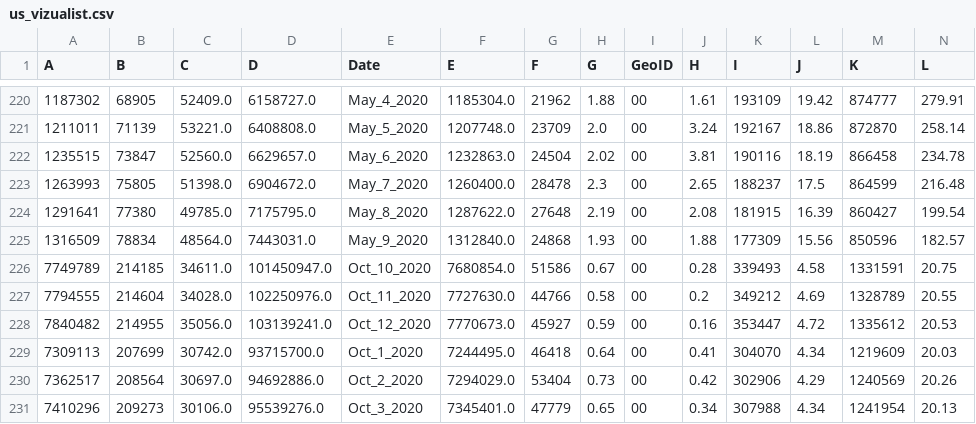
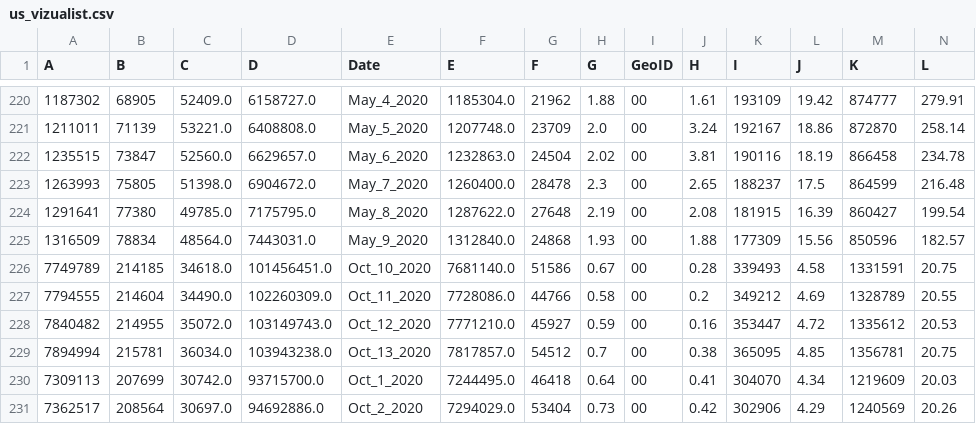
Before and after one commit to vedadr/CORONA19_VIZUALIST, a CSV file: us_vizualist.csv, drawn as a sheet; only a part is shown, gaps mark what is left out; the shorter side is filled out with more unchanged rows; rows hold the shown columns only; the diff names each change by its address in the sheet, - before the commit and + after, or states it on an @@ line.

```diff
--- a/us_vizualist.csv
+++ b/us_vizualist.csv
-C226 (C): 34611.0
+C226 (C): 34618.0
-D226 (D): 101450947.0
+D226 (D): 101456451.0
-F226 (E): 7680854.0
+F226 (E): 7681140.0
-C227 (C): 34028.0
+C227 (C): 34490.0
-D227 (D): 102250976.0
+D227 (D): 102260309.0
-F227 (E): 7727630.0
+F227 (E): 7728086.0
-C228 (C): 35056.0
+C228 (C): 35072.0
-D228 (D): 103139241.0
+D228 (D): 103149743.0
-F228 (E): 7770673.0
+F228 (E): 7771210.0
+row 229: 7894994 | 215781 | 36034.0 | 103943238.0 | Oct_13_2020 | 7817857.0 | 54512 | 0.7 | 00 | 0.38 | 365095 | 4.85 | 1356781 | 20.75
```
Also changed, not shown: 1 other file.
